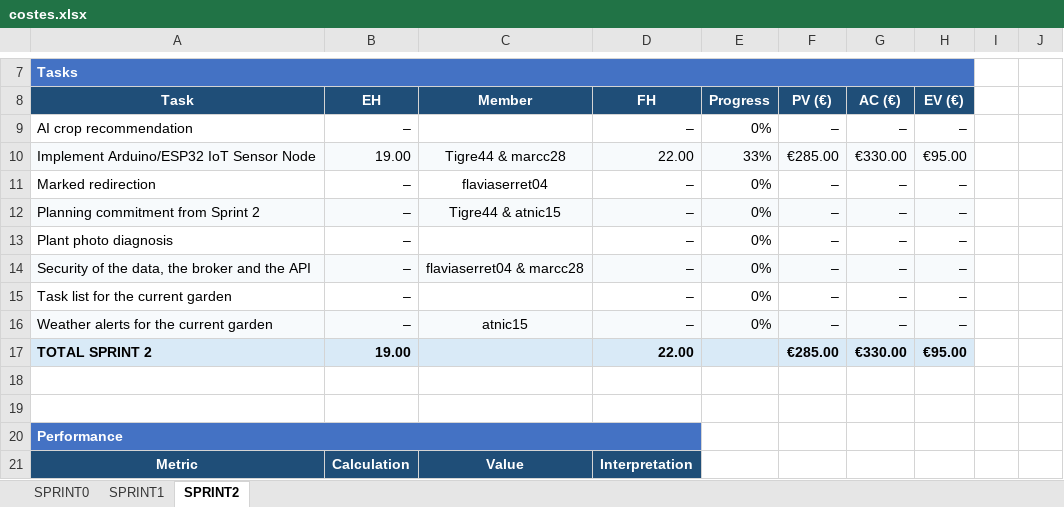
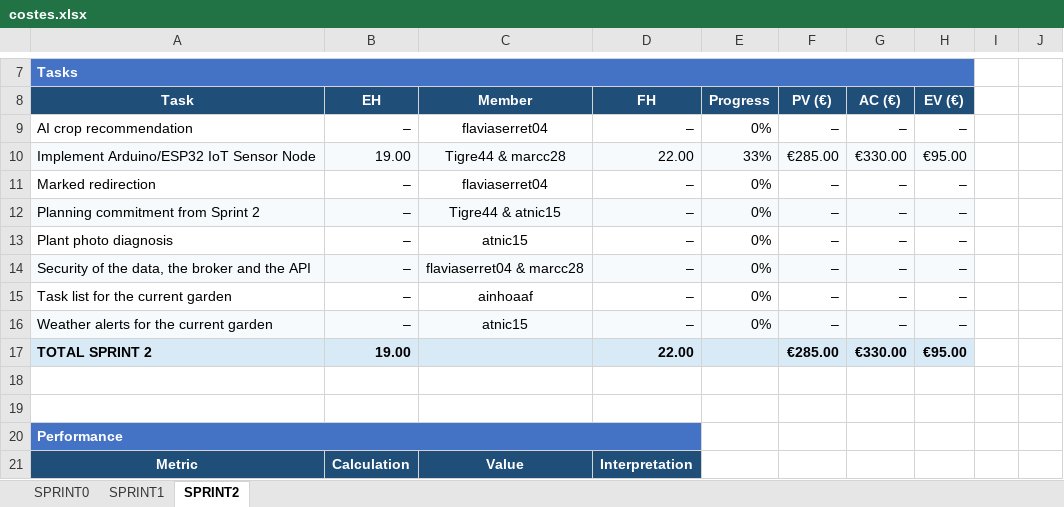
Before and after one commit to marcc28/AGRITWIN, an Excel workbook: reports/costes.xlsx, sheet SPRINT2, drawn as a sheet; only a part is shown, gaps mark what is left out; values as stored, in another font and other column widths than the file's, no borders; conditional formats not drawn; the diff names each change by its address in the sheet, - before the commit and + after, or states it on an @@ line.

```diff
--- a/reports/costes.xlsx (sheet SPRINT2)
+++ b/reports/costes.xlsx (sheet SPRINT2)
-C9: (empty)
+C9: flaviaserret04
-C13: (empty)
+C13: atnic15
-C15: (empty)
+C15: ainhoaaf
```
Also changed, not shown: 1 other file.
